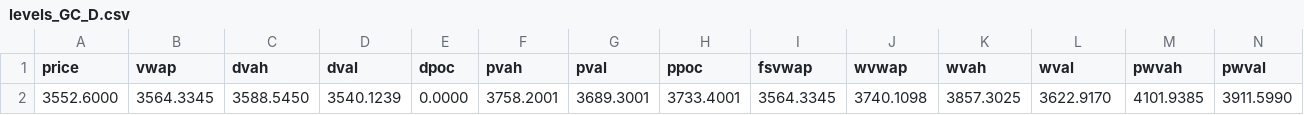
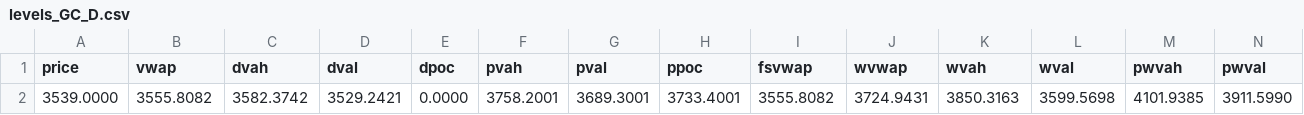
Before and after one commit to AleCuba90/qban-snap, a CSV file: levels_GC_D.csv, drawn as a sheet; only a part is shown; removed rows and columns are numbered as before the commit, all else as after; rows hold the shown columns only; the diff names each change by its address in the sheet, - before the commit and + after, or states it on an @@ line.

```diff
--- a/levels_GC_D.csv
+++ b/levels_GC_D.csv
-row 2: 3552.6000 | 3564.3345 | 3588.5450 | 3540.1239 | 0.0000 | 3758.2001 | 3689.3001 | 3733.4001 | 3564.3345 | 3740.1098 | 3857.3025 | 3622.9170 | 4101.9385 | 3911.5990
+row 2: 3539.0000 | 3555.8082 | 3582.3742 | 3529.2421 | 0.0000 | 3758.2001 | 3689.3001 | 3733.4001 | 3555.8082 | 3724.9431 | 3850.3163 | 3599.5698 | 4101.9385 | 3911.5990
```
Also changed, not shown: levels_GC_FS.csv, levels_GC_OVN.csv, 10 other files.
